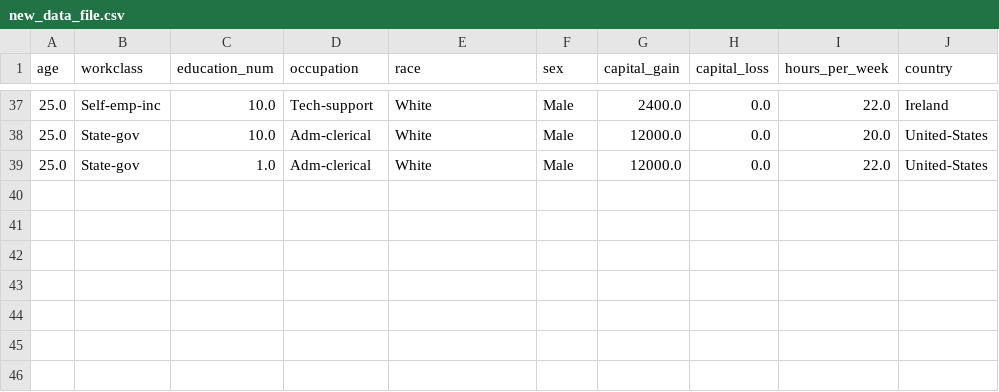
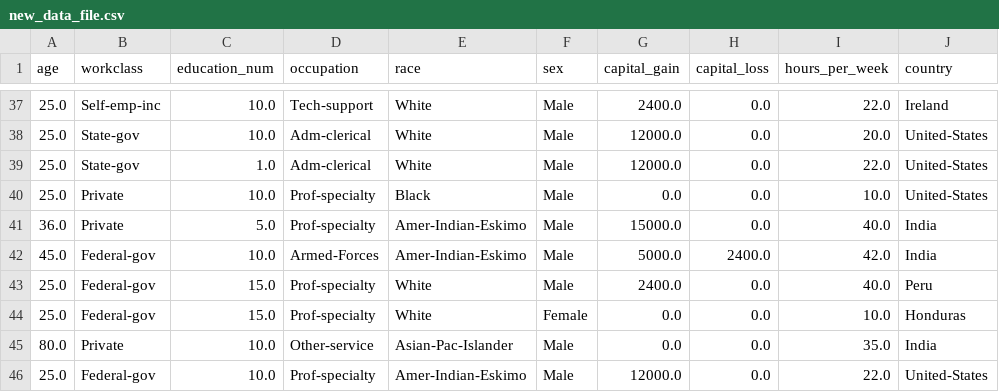
Before and after one commit to Devmandloi0000/Income-Prediction, a CSV file: artifacts/new_data_file.csv, drawn as a sheet; only a part is shown, gaps mark what is left out.

```diff
--- a/artifacts/new_data_file.csv
+++ b/artifacts/new_data_file.csv
@@ -39 +39,8 @@ age,workclass,education_num,occupation,race,sex,capital_gain,capital_loss,hours_
 25.0,State-gov,1.0,Adm-clerical,White,Male,12000.0,0.0,22.0,United-States
+25.0,Private,10.0,Prof-specialty,Black,Male,0.0,0.0,10.0,United-States
+36.0,Private,5.0,Prof-specialty,Amer-Indian-Eskimo,Male,15000.0,0.0,40.0,India
+45.0,Federal-gov,10.0,Armed-Forces,Amer-Indian-Eskimo,Male,5000.0,2400.0,42.0,India
+25.0,Federal-gov,15.0,Prof-specialty,White,Male,2400.0,0.0,40.0,Peru
+25.0,Federal-gov,15.0,Prof-specialty,White,Female,0.0,0.0,10.0,Honduras
+80.0,Private,10.0,Other-service,Asian-Pac-Islander,Male,0.0,0.0,35.0,India
+25.0,Federal-gov,10.0,Prof-specialty,Amer-Indian-Eskimo,Male,12000.0,0.0,22.0,United-States
```
Also changed, not shown: 4 other files.
